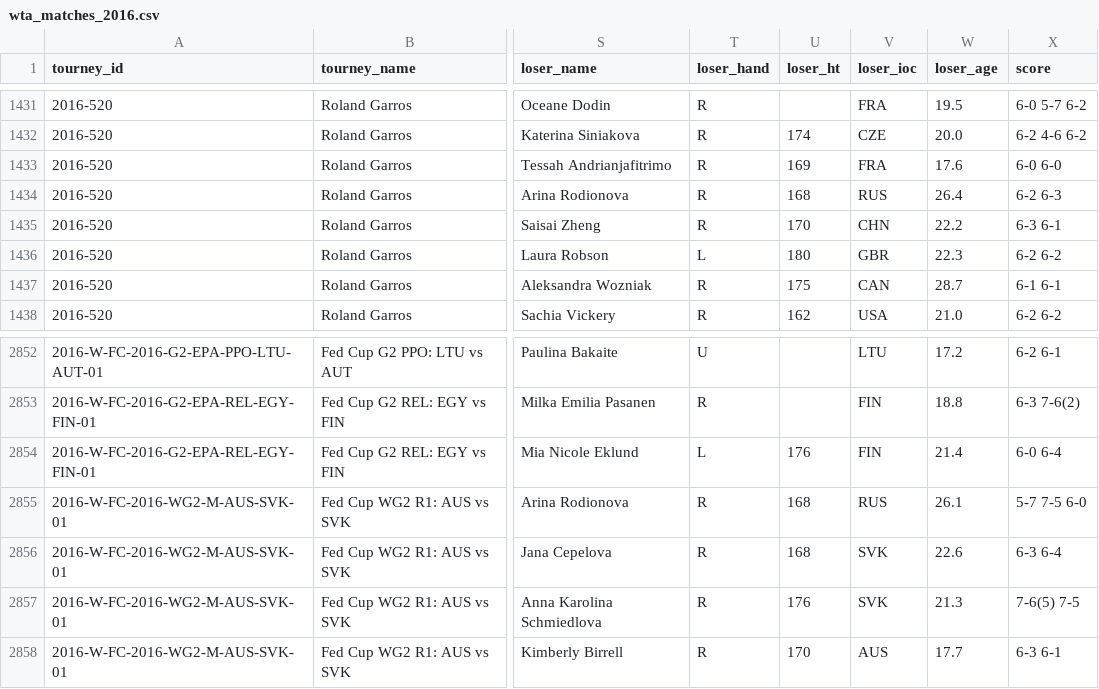
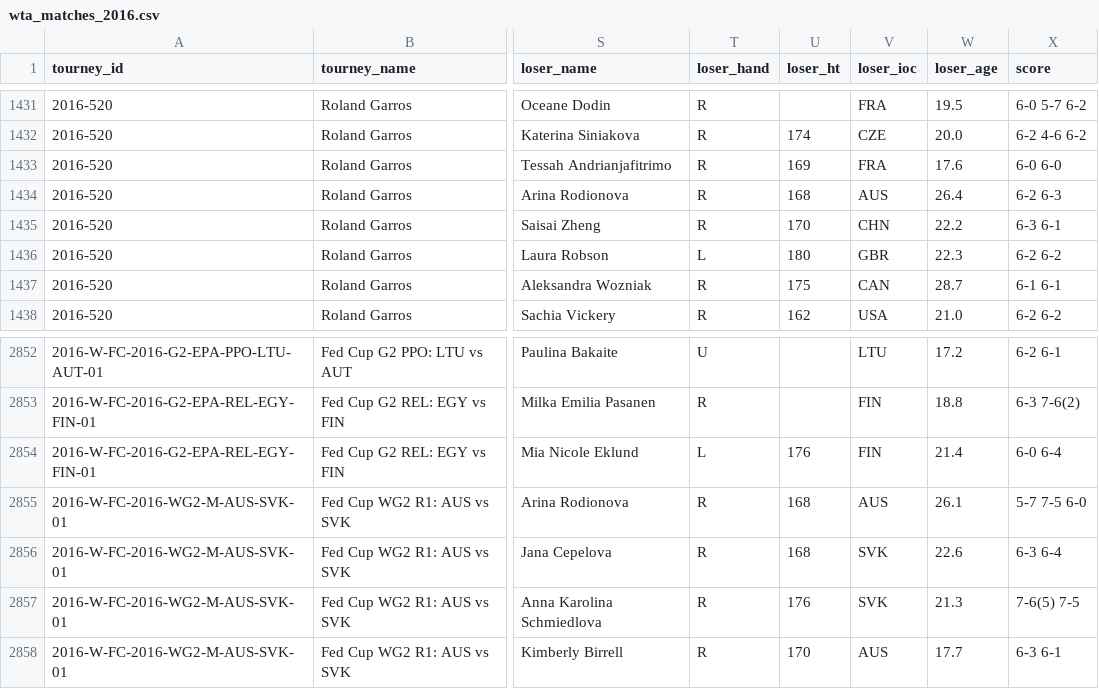
Before and after one commit to JeffSackmann/tennis_wta, a CSV file: wta_matches_2016.csv, drawn as a sheet; only a part is shown, gaps mark what is left out; the diff names each change by its address in the sheet, - before the commit and + after, or states it on an @@ line.

```diff
--- a/wta_matches_2016.csv
+++ b/wta_matches_2016.csv
-V1434 (loser_ioc): RUS
+V1434 (loser_ioc): AUS
-V2855 (loser_ioc): RUS
+V2855 (loser_ioc): AUS
```
Also changed, not shown: wta_matches_2019.csv, wta_matches_2022.csv, 3 other files.
